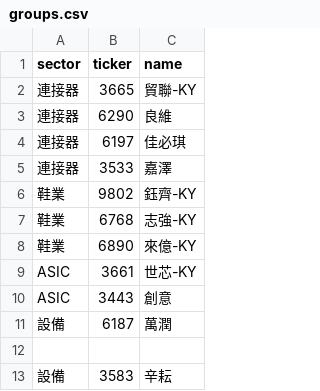
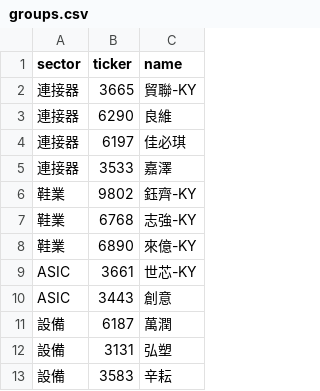
Before and after one commit to Cody-Yeh/tw-stock-dashboard, a CSV file: groups.csv, drawn as a sheet; the diff names each change by its address in the sheet, - before the commit and + after, or states it on an @@ line.

Commit message:
Update groups.csv

```diff
--- a/groups.csv
+++ b/groups.csv
-row 12: (empty)
+row 12: 設備 | 3131 | 弘塑
```
